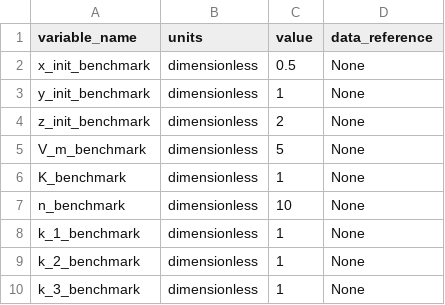
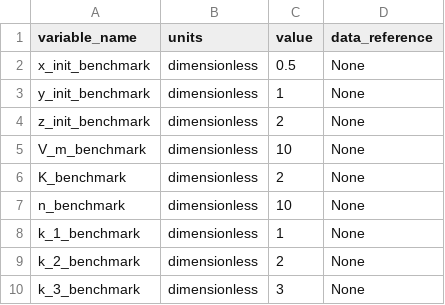
Before and after one commit to MOH-Shafizadegan/circulatory_autogen, a CSV file: resources/Goodwin_Oscillator_Benchmark_parameters.csv, drawn as a sheet.

```diff
--- a/resources/Goodwin_Oscillator_Benchmark_parameters.csv
+++ b/resources/Goodwin_Oscillator_Benchmark_parameters.csv
@@ -4,7 +4,7 @@ y_init_benchmark,dimensionless,1,None
 z_init_benchmark,dimensionless,2,None
-V_m_benchmark,dimensionless,5,None
-K_benchmark,dimensionless,1,None
+V_m_benchmark,dimensionless,10,None
+K_benchmark,dimensionless,2,None
 n_benchmark,dimensionless,10,None
 k_1_benchmark,dimensionless,1,None
-k_2_benchmark,dimensionless,1,None
-k_3_benchmark,dimensionless,1,None
+k_2_benchmark,dimensionless,2,None
+k_3_benchmark,dimensionless,3,None
```
Also changed, not shown: resources/Goodwin_Oscillator_Benchmark_params_for_id.csv, resources/Lorenz_Benchmark_parameters.csv, 28 other files.
